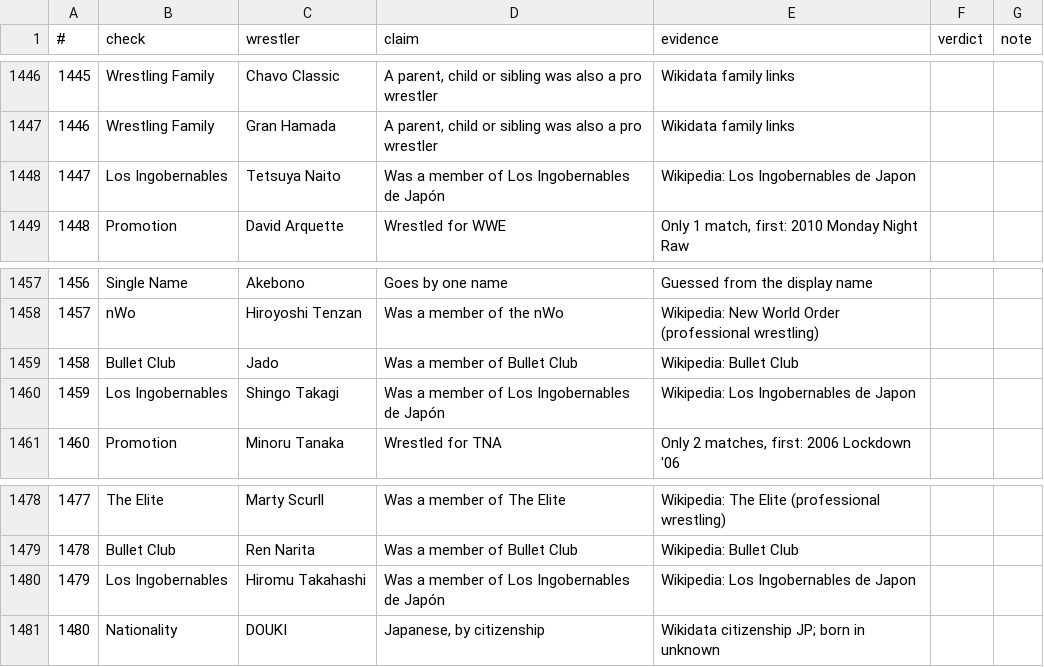
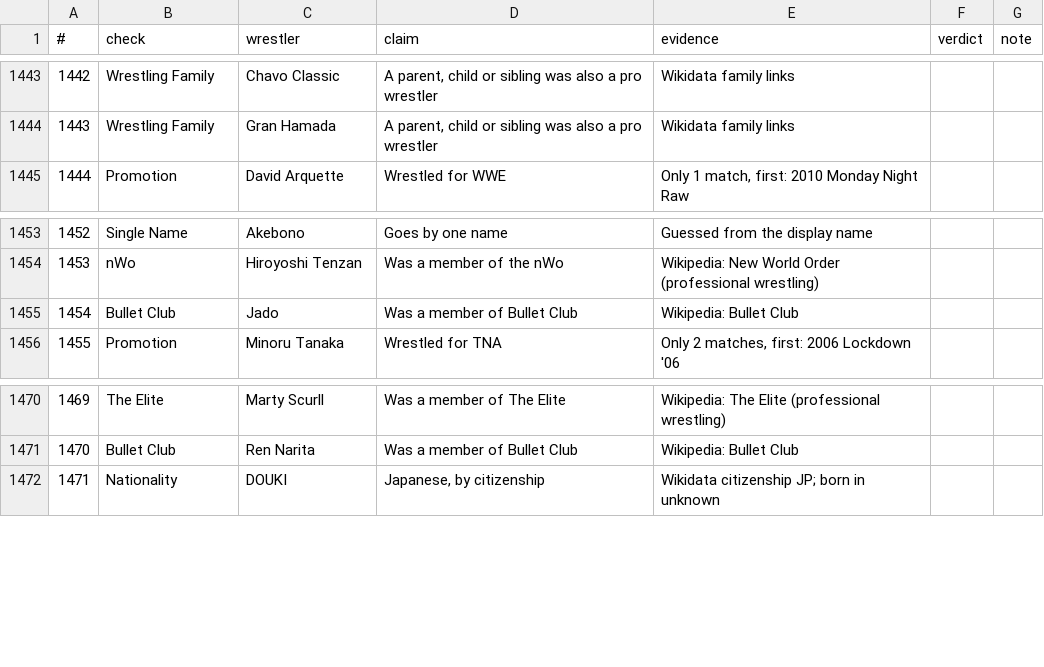
Before and after one commit to beardednotary/the-push, a CSV file: data/generated/fact_check.csv, drawn as a sheet; only a part is shown, gaps mark what is left out; the diff covers the shown part only; the diff names each change by its address in the sheet, - before the commit and + after, or states it on an @@ line.

```diff
--- a/data/generated/fact_check.csv
+++ b/data/generated/fact_check.csv
@@ column A (#) renumbered from row 437 down @@
-row 1448: 1447 | Los Ingobernables | Tetsuya Naito | Was a member of Los Ingobernables de Japón | Wikipedia: Los Ingobernables de Japon
-row 1460: 1459 | Los Ingobernables | Shingo Takagi | Was a member of Los Ingobernables de Japón | Wikipedia: Los Ingobernables de Japon
-row 1480: 1479 | Los Ingobernables | Hiromu Takahashi | Was a member of Los Ingobernables de Japón | Wikipedia: Los Ingobernables de Japon
```
Also changed, not shown: 8 removed rows elsewhere in this file, 3 other files.
